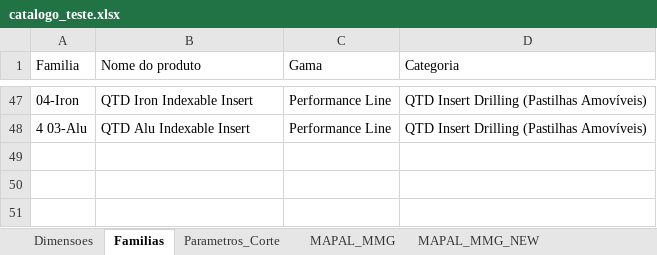
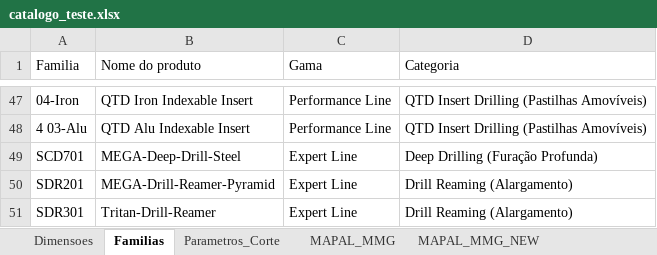
Before and after one commit to bpinto86/Calculadora_Mapal_Tritan_e_Speed_Steel, an Excel workbook: catalogo_teste.xlsx, sheet Familias, drawn as a sheet; only a part is shown, gaps mark what is left out; values as stored, in another font and other column widths than the file's, no borders; the diff names each change by its address in the sheet, - before the commit and + after, or states it on an @@ line.

```diff
--- a/catalogo_teste.xlsx (sheet Familias)
+++ b/catalogo_teste.xlsx (sheet Familias)
+row 49: SCD701 | MEGA-Deep-Drill-Steel | Expert Line | Deep Drilling (Furação Profunda)
+row 50: SDR201 | MEGA-Drill-Reamer-Pyramid | Expert Line | Drill Reaming (Alargamento)
+row 51: SDR301 | Tritan-Drill-Reamer | Expert Line | Drill Reaming (Alargamento)
```
Also changed, not shown: sheet Dimensoes, sheet Parametros_Corte, 3 other files.
